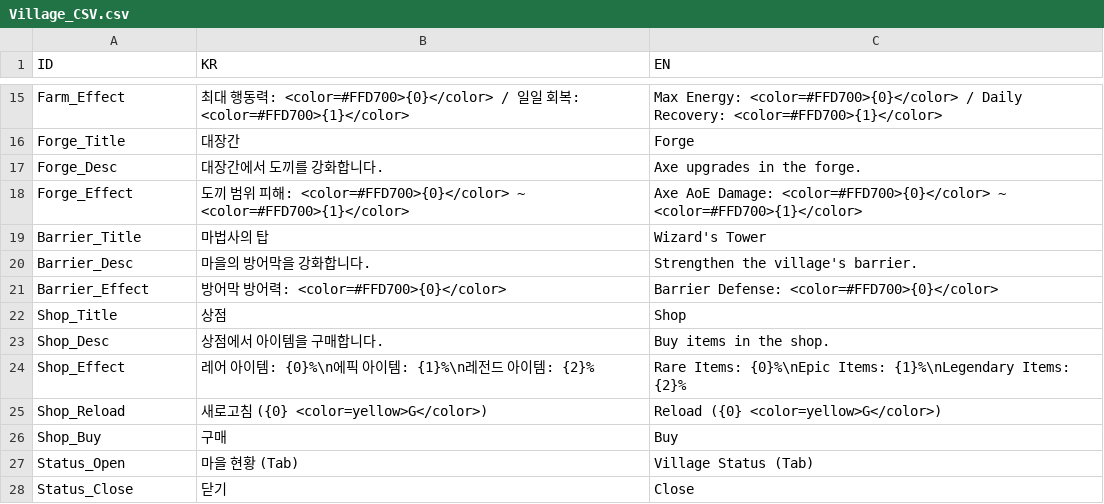
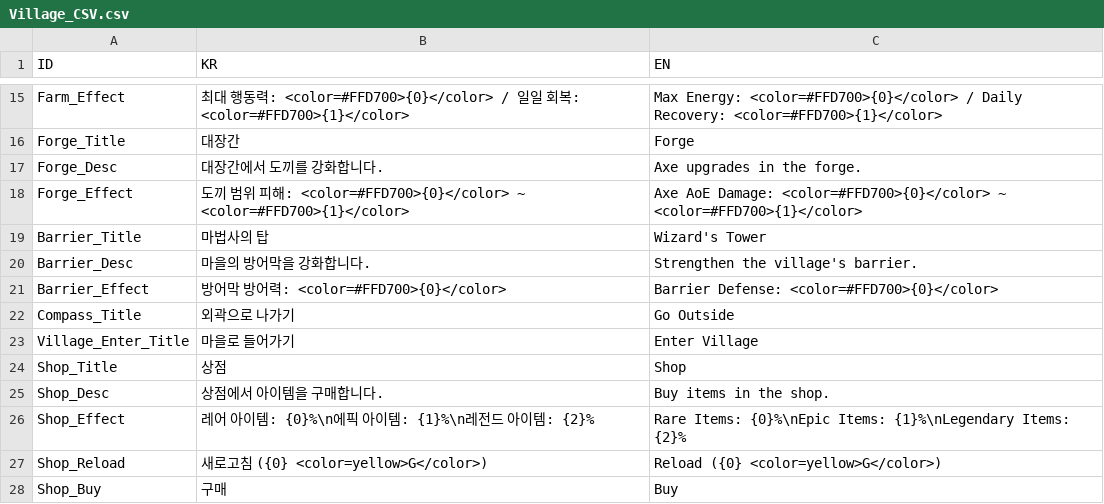
Before and after one commit to BJY029/CleavingDestiny3D, a CSV file: Assets/Localization/Village_CSV.csv, drawn as a sheet; only a part is shown, gaps mark what is left out; the shorter side is filled out with more unchanged rows.

```diff
--- a/Assets/Localization/Village_CSV.csv
+++ b/Assets/Localization/Village_CSV.csv
@@ -21,2 +21,4 @@ Barrier_Desc,마을의 방어막을 강화합니다.,Strengthen the village's ba
 Barrier_Effect,방어막 방어력: <color=#FFD700>{0}</color>,Barrier Defense: <color=#FFD700>{0}</color>
+Compass_Title,외곽으로 나가기,Go Outside
+Village_Enter_Title,마을로 들어가기,Enter Village
 Shop_Title,상점,Shop
```
Also changed, not shown: 6 other files.
